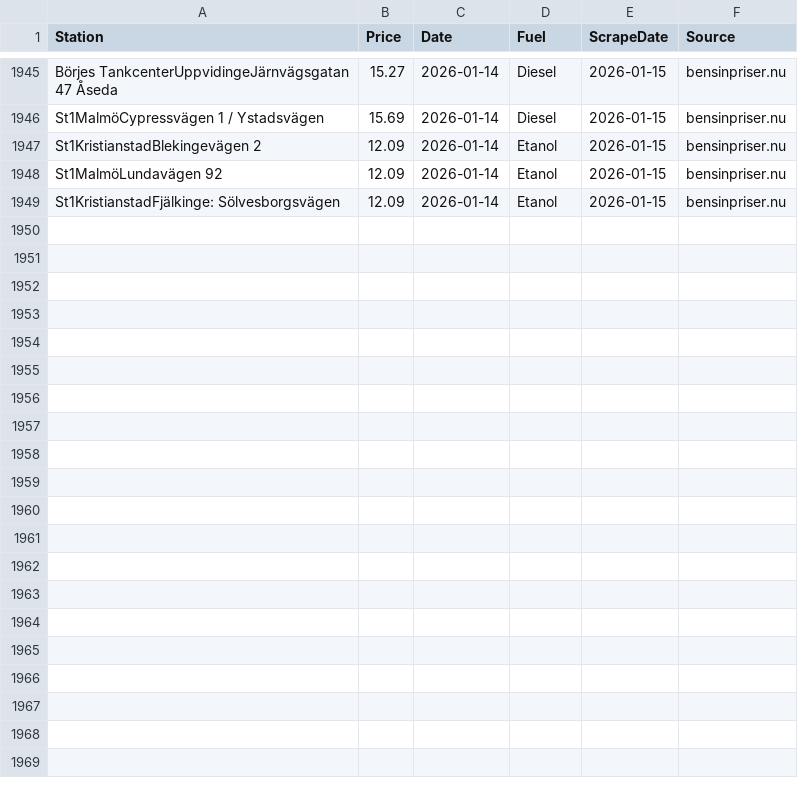
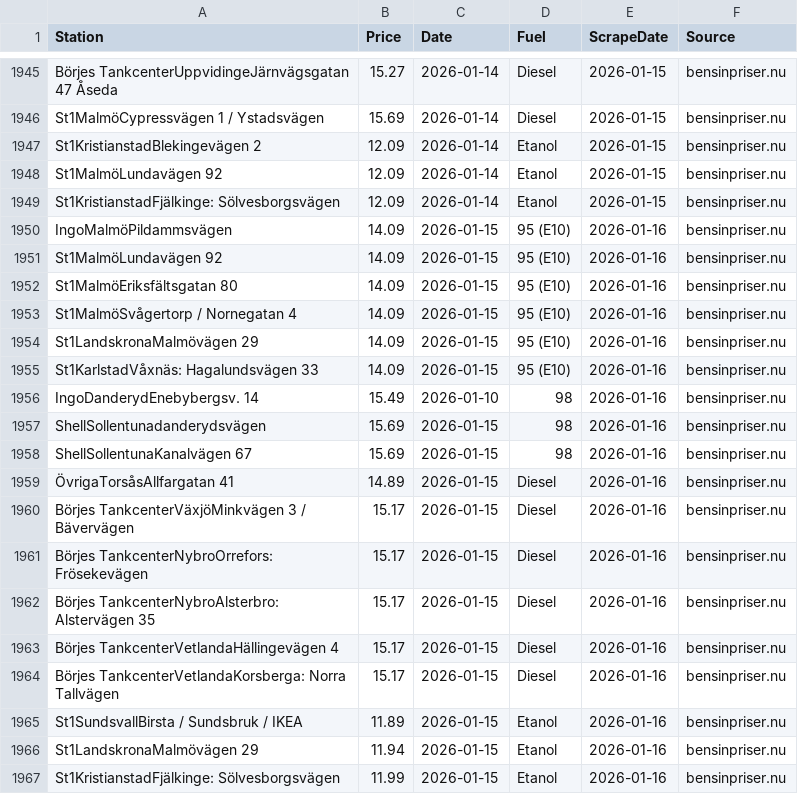
Before and after one commit to FastAndFunky/gaspricescraper, a CSV file: bensinpriser_prices.csv, drawn as a sheet; only a part is shown, gaps mark what is left out.

```diff
--- a/bensinpriser_prices.csv
+++ b/bensinpriser_prices.csv
@@ -1949 +1949,19 @@ St1MalmöLundavägen 92,12.09,2026-01-14,Etanol,2026-01-15,bensinpriser.nu
 St1KristianstadFjälkinge: Sölvesborgsvägen,12.09,2026-01-14,Etanol,2026-01-15,bensinpriser.nu
+IngoMalmöPildammsvägen,14.09,2026-01-15,95 (E10),2026-01-16,bensinpriser.nu
+St1MalmöLundavägen 92,14.09,2026-01-15,95 (E10),2026-01-16,bensinpriser.nu
+St1MalmöEriksfältsgatan 80,14.09,2026-01-15,95 (E10),2026-01-16,bensinpriser.nu
+St1MalmöSvågertorp / Nornegatan 4,14.09,2026-01-15,95 (E10),2026-01-16,bensinpriser.nu
+St1LandskronaMalmövägen 29,14.09,2026-01-15,95 (E10),2026-01-16,bensinpriser.nu
+St1KarlstadVåxnäs: Hagalundsvägen 33,14.09,2026-01-15,95 (E10),2026-01-16,bensinpriser.nu
+IngoDanderydEnebybergsv. 14,15.49,2026-01-10,98,2026-01-16,bensinpriser.nu
+ShellSollentunadanderydsvägen,15.69,2026-01-15,98,2026-01-16,bensinpriser.nu
+ShellSollentunaKanalvägen 67,15.69,2026-01-15,98,2026-01-16,bensinpriser.nu
+ÖvrigaTorsåsAllfargatan 41,14.89,2026-01-15,Diesel,2026-01-16,bensinpriser.nu
+Börjes TankcenterVäxjöMinkvägen 3 / Bävervägen,15.17,2026-01-15,Diesel,2026-01-16,bensinpriser.nu
+Börjes TankcenterNybroOrrefors: Frösekevägen,15.17,2026-01-15,Diesel,2026-01-16,bensinpriser.nu
+Börjes TankcenterNybroAlsterbro: Alstervägen 35,15.17,2026-01-15,Diesel,2026-01-16,bensinpriser.nu
+Börjes TankcenterVetlandaHällingevägen 4,15.17,2026-01-15,Diesel,2026-01-16,bensinpriser.nu
+Börjes TankcenterVetlandaKorsberga: Norra Tallvägen,15.17,2026-01-15,Diesel,2026-01-16,bensinpriser.nu
+St1SundsvallBirsta / Sundsbruk / IKEA,11.89,2026-01-15,Etanol,2026-01-16,bensinpriser.nu
+St1LandskronaMalmövägen 29,11.94,2026-01-15,Etanol,2026-01-16,bensinpriser.nu
+St1KristianstadFjälkinge: Sölvesborgsvägen,11.99,2026-01-15,Etanol,2026-01-16,bensinpriser.nu
```
Also changed, not shown: bensinstation_prices.csv.
